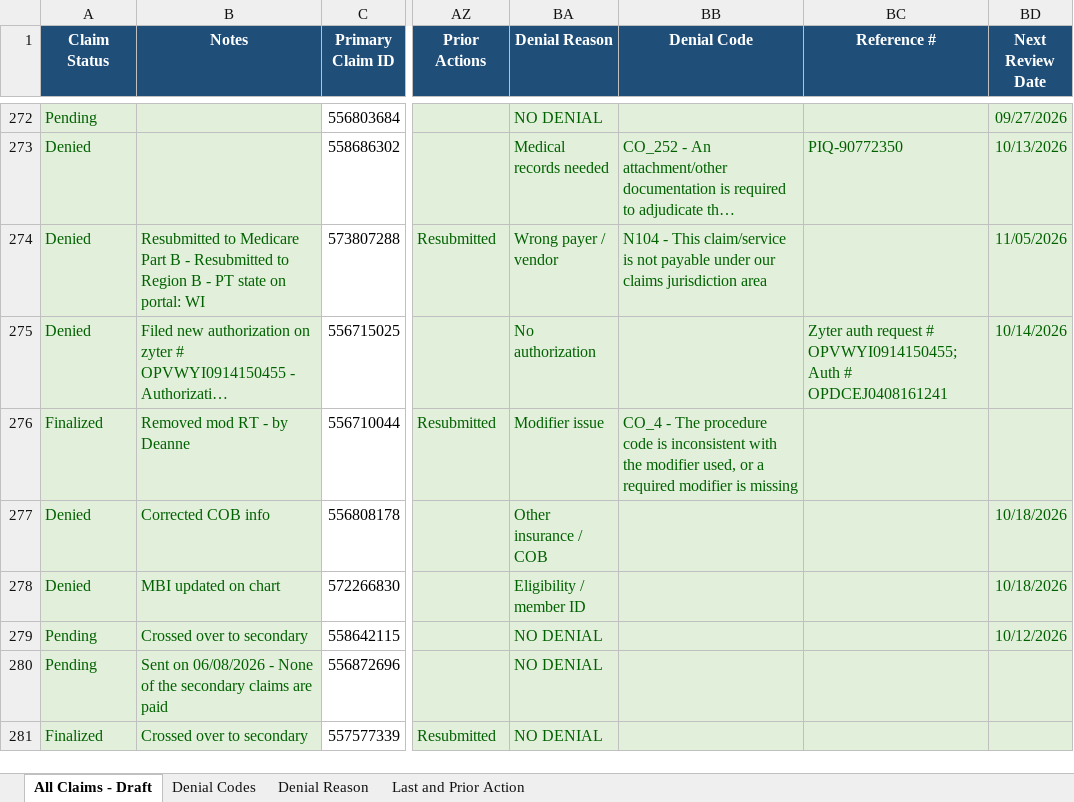
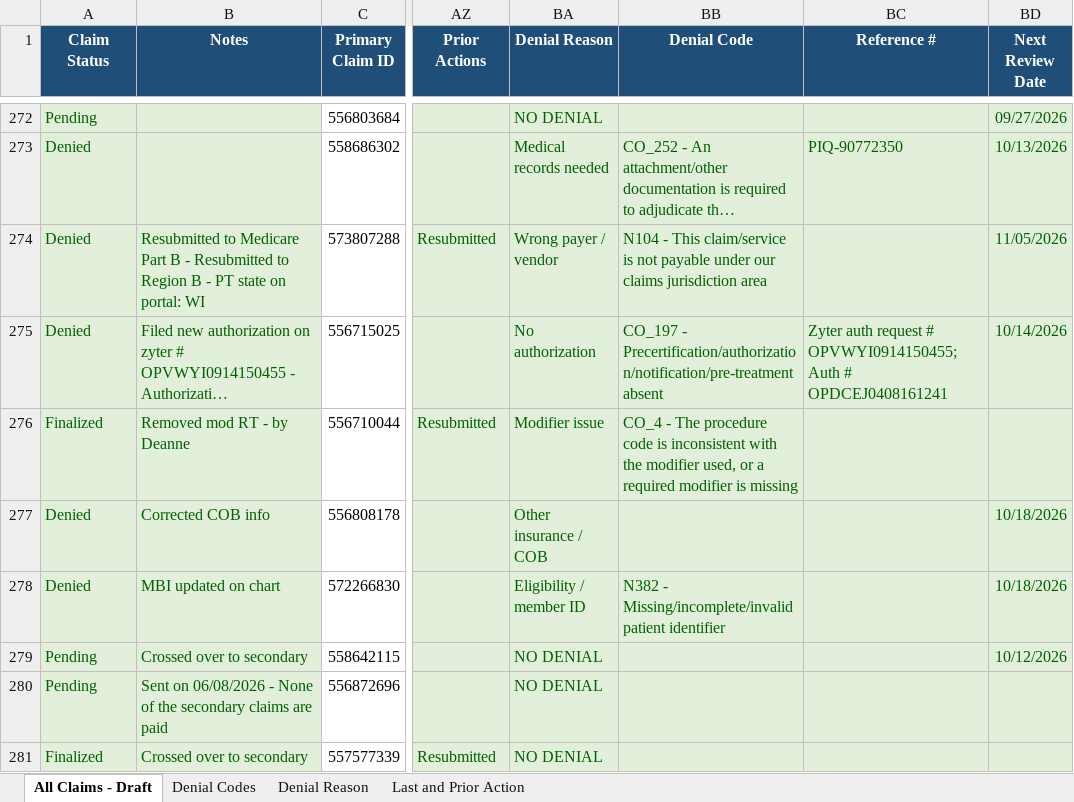
Before and after one commit to LindaMora10/Draft, an Excel workbook: Master Updates.xlsx, sheet All Claims - Draft, drawn as a sheet; only a part is shown, gaps mark what is left out; long unchanged cells end in …; values as stored, in another font and other column widths than the file's, no borders; conditional formats not drawn; the diff covers the shown part only; the diff names each change by its address in the sheet, - before the commit and + after, or states it on an @@ line.

```diff
--- a/Master Updates.xlsx (sheet All Claims - Draft)
+++ b/Master Updates.xlsx (sheet All Claims - Draft)
-BB275 (Denial Code): (empty)
+BB275 (Denial Code): CO_197 - Precertification/authorization/notification/pre-treatment absent
-BB278 (Denial Code): (empty)
+BB278 (Denial Code): N382 - Missing/incomplete/invalid patient identifier
```
Also changed, not shown: 35 edited cells elsewhere in this sheet.
